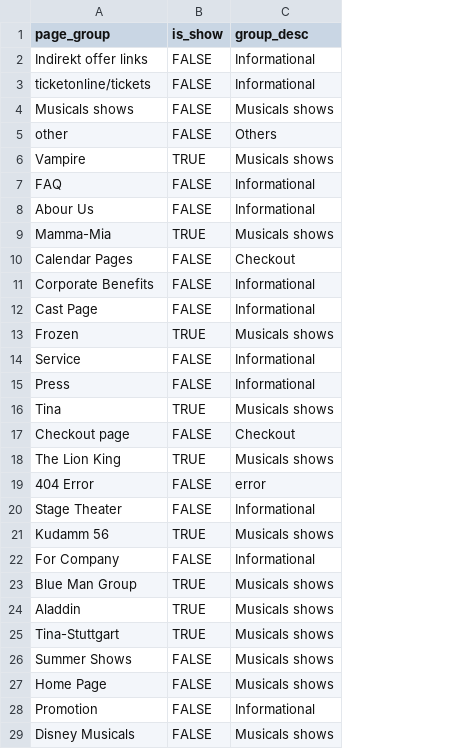
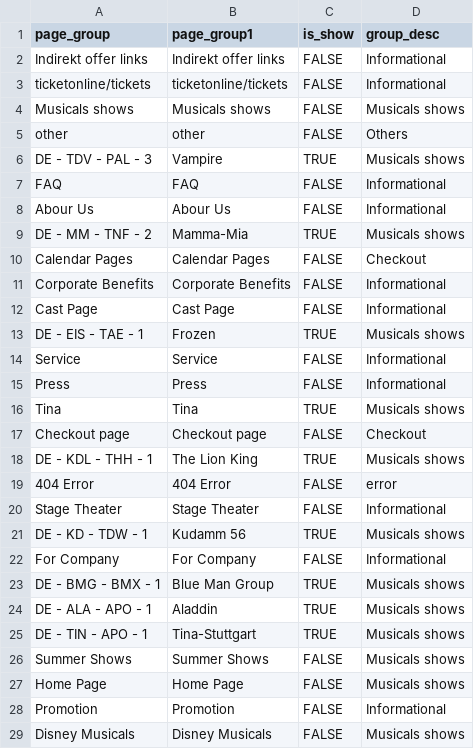
Before and after one commit to Mreishooo/fivetran_dbt, a CSV file: seeds/ga_page_groups.csv, drawn as a sheet; only a part is shown; the diff covers the shown part only; the diff names each change by its address in the sheet, - before the commit and + after, or states it on an @@ line.

```diff
--- a/seeds/ga_page_groups.csv
+++ b/seeds/ga_page_groups.csv
+column B (page_group1), rows 2-29: Indirekt offer links | ticketonline/tickets | Musicals shows | other | Vampire | FAQ | Abour Us | Mamma-Mia | Calendar Pages | Corporate Benefits | Cast Page | Frozen | Service | Press | Tina | Checkout page | The Lion King | 404 Error | Stage Theater | Kudamm 56 | For Company | Blue Man Group | Aladdin | Tina-Stuttgart | Summer Shows | Home Page | Promotion | Disney Musicals
-A6 (page_group): Vampire
+A6 (page_group): DE - TDV - PAL - 3
-A9 (page_group): Mamma-Mia
+A9 (page_group): DE - MM - TNF - 2
-A13 (page_group): Frozen
+A13 (page_group): DE - EIS - TAE - 1
-A18 (page_group): The Lion King
+A18 (page_group): DE - KDL - THH - 1
-A21 (page_group): Kudamm 56
+A21 (page_group): DE - KD - TDW - 1
-A23 (page_group): Blue Man Group
+A23 (page_group): DE - BMG - BMX - 1
-A24 (page_group): Aladdin
+A24 (page_group): DE - ALA - APO - 1
-A25 (page_group): Tina-Stuttgart
+A25 (page_group): DE - TIN - APO - 1
```
Also changed, not shown: 3 edited cells elsewhere in this file, seeds/mdb_age.csv, seeds/mdb_production.csv, 17 other files.
